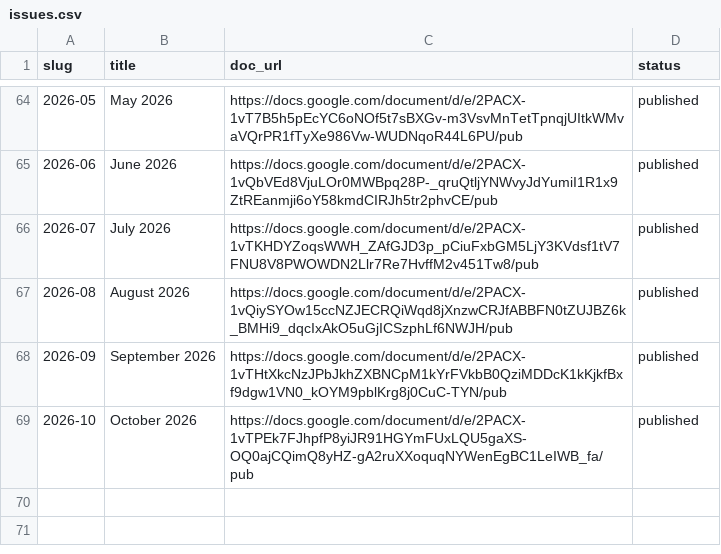
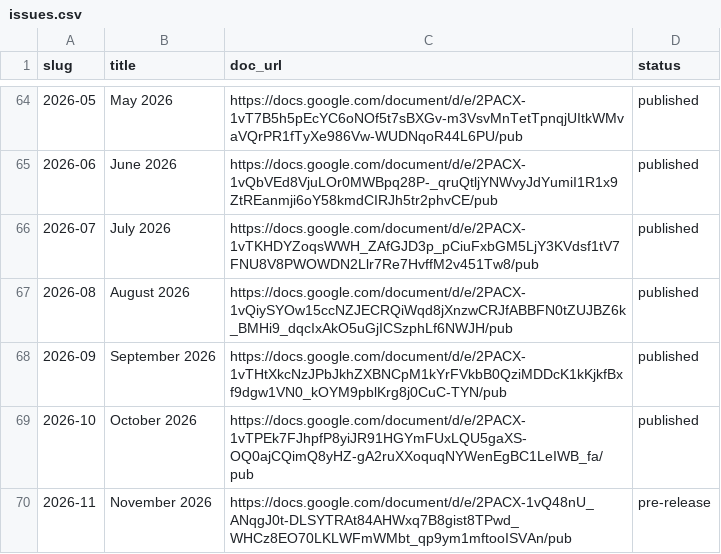
Before and after one commit to joseph-uk/dhpc-newsletter, a CSV file: issues.csv, drawn as a sheet; only a part is shown, gaps mark what is left out.

```diff
--- a/issues.csv
+++ b/issues.csv
@@ -69 +69,2 @@ slug,title,doc_url,status
 2026-10,October 2026,https://docs.google.com/document/d/e/2PACX-1vTPEk7FJhpfP8yiJR91HGYmFUxLQU5gaXS-OQ0ajCQimQ8yHZ-gA2ruXXoquqNYWenEgBC1LeIWB_fa/pub,published
+2026-11,November 2026,https://docs.google.com/document/d/e/2PACX-1vQ48nU_ANqgJ0t-DLSYTRAt84AHWxq7B8gist8TPwd_WHCz8EO70LKLWFmWMbt_qp9ym1mftooISVAn/pub,pre-release
```
